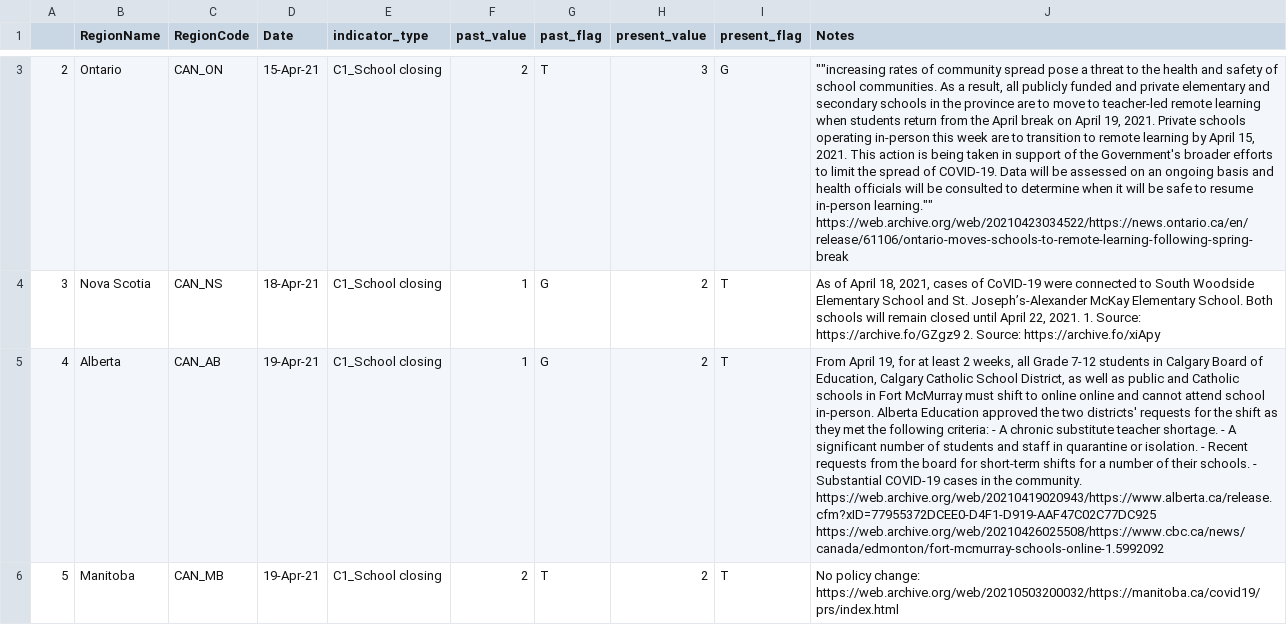
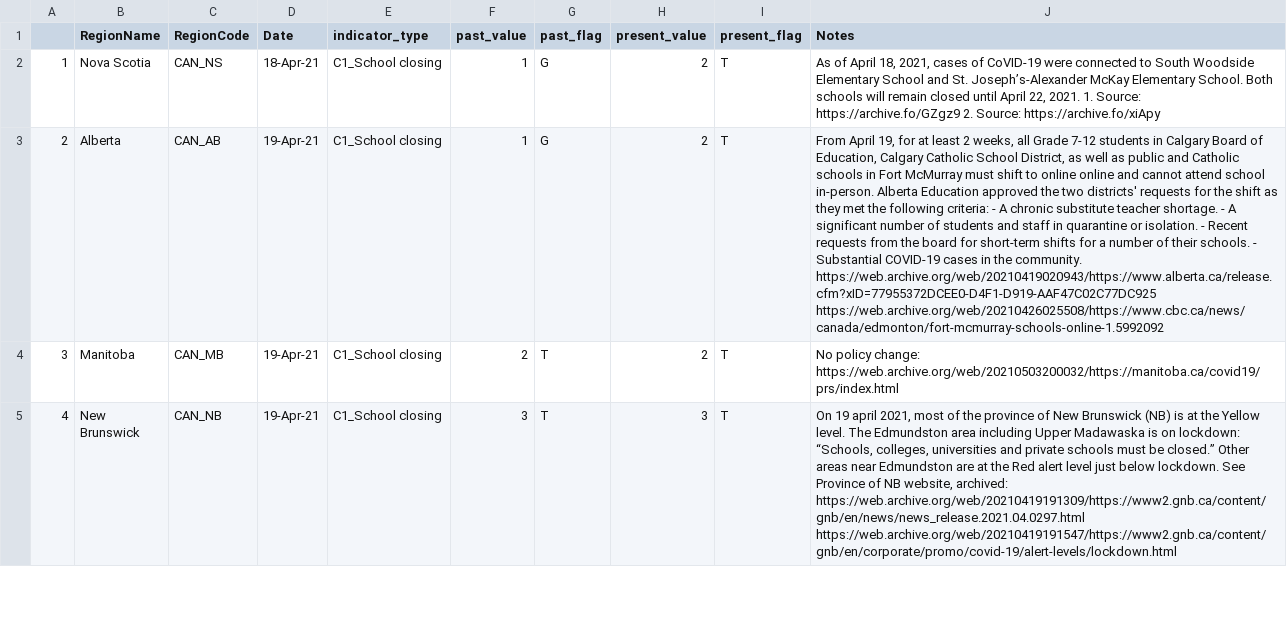
Before and after one commit to saptahash/BSGtracker_analysis, a CSV file: data/OxCGRT_CAN_changes.csv, drawn as a sheet; only a part is shown, gaps mark what is left out; the shorter side is filled out with more unchanged rows; removed rows and columns are numbered as before the commit, all else as after; the diff covers the shown part only; the diff names each change by its address in the sheet, - before the commit and + after, or states it on an @@ line.

```diff
--- a/data/OxCGRT_CAN_changes.csv
+++ b/data/OxCGRT_CAN_changes.csv
-row 3: 2 | Ontario | CAN_ON | 15-Apr-21 | C1_School closing | 2 | T | 3 | G | ""increasing rates of community spread pose a threat to the health and safety of school communities. As a result, all publicly funded and private elementary and secondary schools in the province are to move to teacher-led remote learning when students return from the April break on April 19, 2021. Private schools operating in-person this week are to transition to remote learning by April 15, 2021. This action is being taken in support of the Government's broader efforts to limit the spread of COVID-19. Data will be assessed on an ongoing basis and health officials will be consulted to determine when it will be safe to resume in-person learning."" https://web.archive.org/web/20210423034522/https://news.ontario.ca/en/release/61106/ontario-moves-schools-to-remote-learning-following-spring-break
@@ column A renumbered from row 2 down @@
```
Also changed, not shown: 10 removed rows elsewhere in this file, 1 other file.
